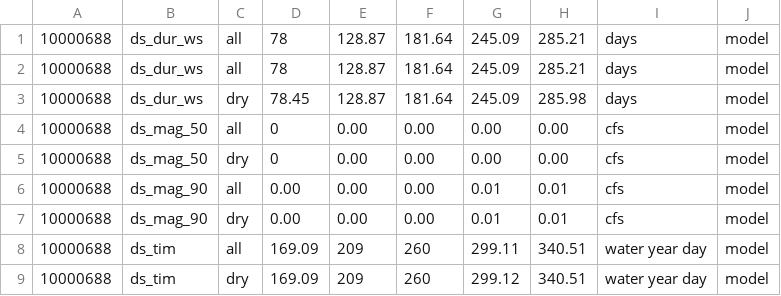
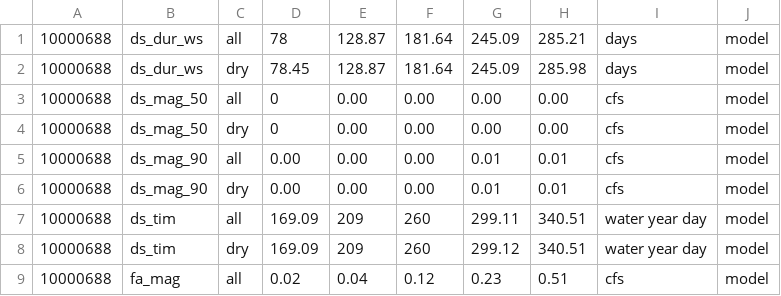
Before and after one commit to postfalk/stream, a CSV file: pdump/ffm/10000688.csv, drawn as a sheet; only a part is shown; the shorter side is filled out with more unchanged rows; the diff names each change by its address in the sheet, - before the commit and + after, or states it on an @@ line.

Commit message:
implements new information about data schema

```diff
--- a/pdump/ffm/10000688.csv
+++ b/pdump/ffm/10000688.csv
-row 2: 10000688 | ds_dur_ws | all | 78 | 128.87 | 181.64 | 245.09 | 285.21 | days | model
```
Also changed, not shown: pdump/ffm/10000042.csv, pdump/ffm/10000692.csv, 6 other files.
